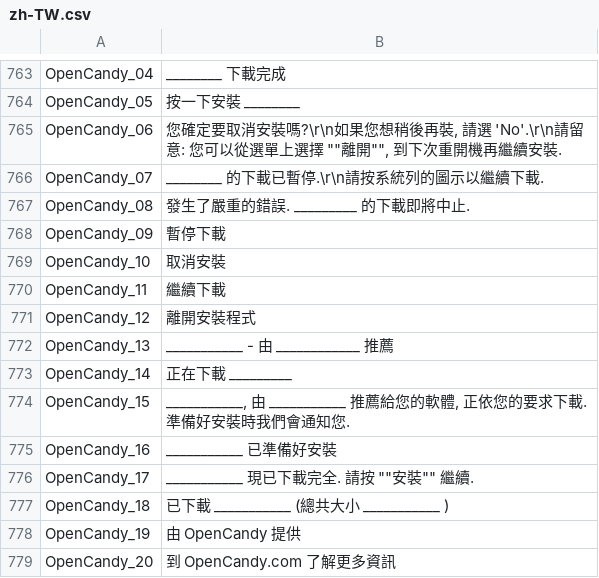
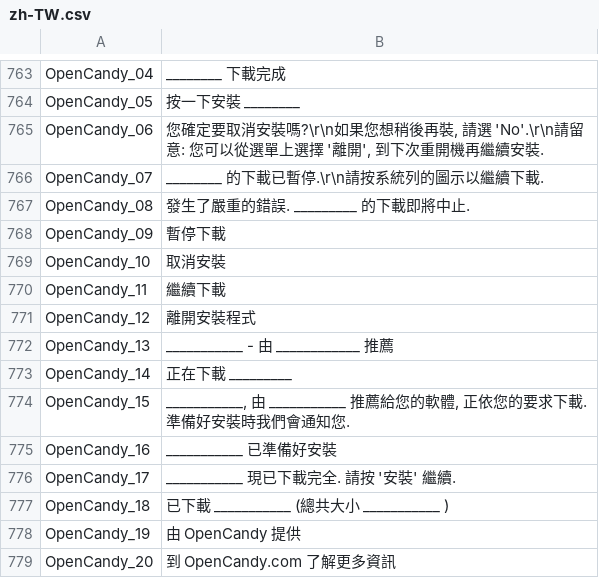
Before and after one commit to mediatest/mediatest, a CSV file: Source/Ressource/Plugin/Language/zh-TW.csv, drawn as a sheet; only a part is shown, gaps mark what is left out.

```diff
--- a/Source/Ressource/Plugin/Language/zh-TW.csv
+++ b/Source/Ressource/Plugin/Language/zh-TW.csv
@@ -764,3 +764,3 @@ OpenCandy_04;________ 下載完成
 OpenCandy_05;按一下安裝 ________
-OpenCandy_06;您確定要取消安裝嗎?\r\n如果您想稍後再裝, 請選 'No'.\r\n請留意: 您可以從選單上選擇 ""離開"", 到下次重開機再繼續安裝.
+OpenCandy_06;您確定要取消安裝嗎?\r\n如果您想稍後再裝, 請選 'No'.\r\n請留意: 您可以從選單上選擇 '離開', 到下次重開機再繼續安裝.
 OpenCandy_07;________ 的下載已暫停.\r\n請按系統列的圖示以繼續下載.
@@ -775,3 +775,3 @@ OpenCandy_15;___________, 由 ___________ 推薦給您的軟體, 正依您的要
 OpenCandy_16;___________ 已準備好安裝
-OpenCandy_17;___________ 現已下載完全. 請按 ""安裝"" 繼續.
+OpenCandy_17;___________ 現已下載完全. 請按 '安裝' 繼續.
 OpenCandy_18;已下載 ___________ (總共大小 ___________ )
```
Also changed, not shown: Source/Ressource/Language.csv, 1 other file.
